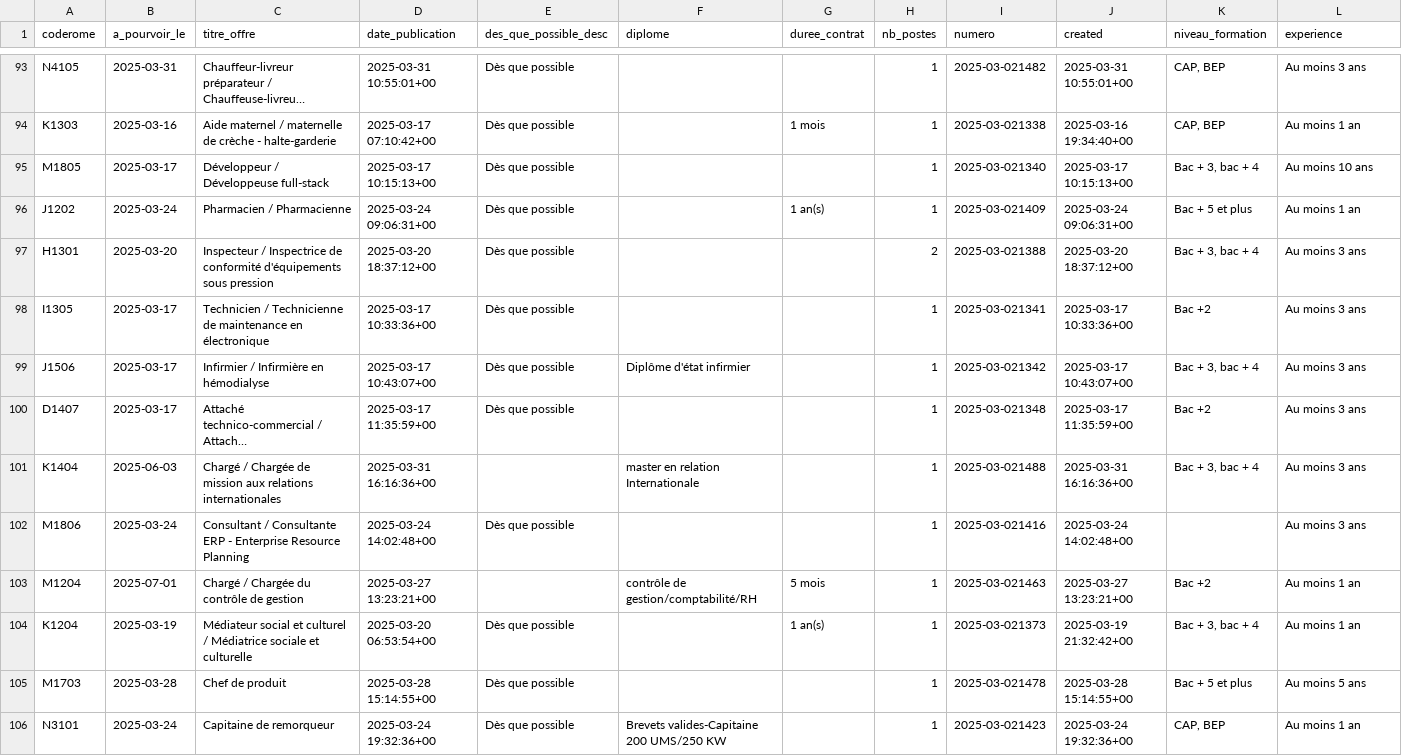
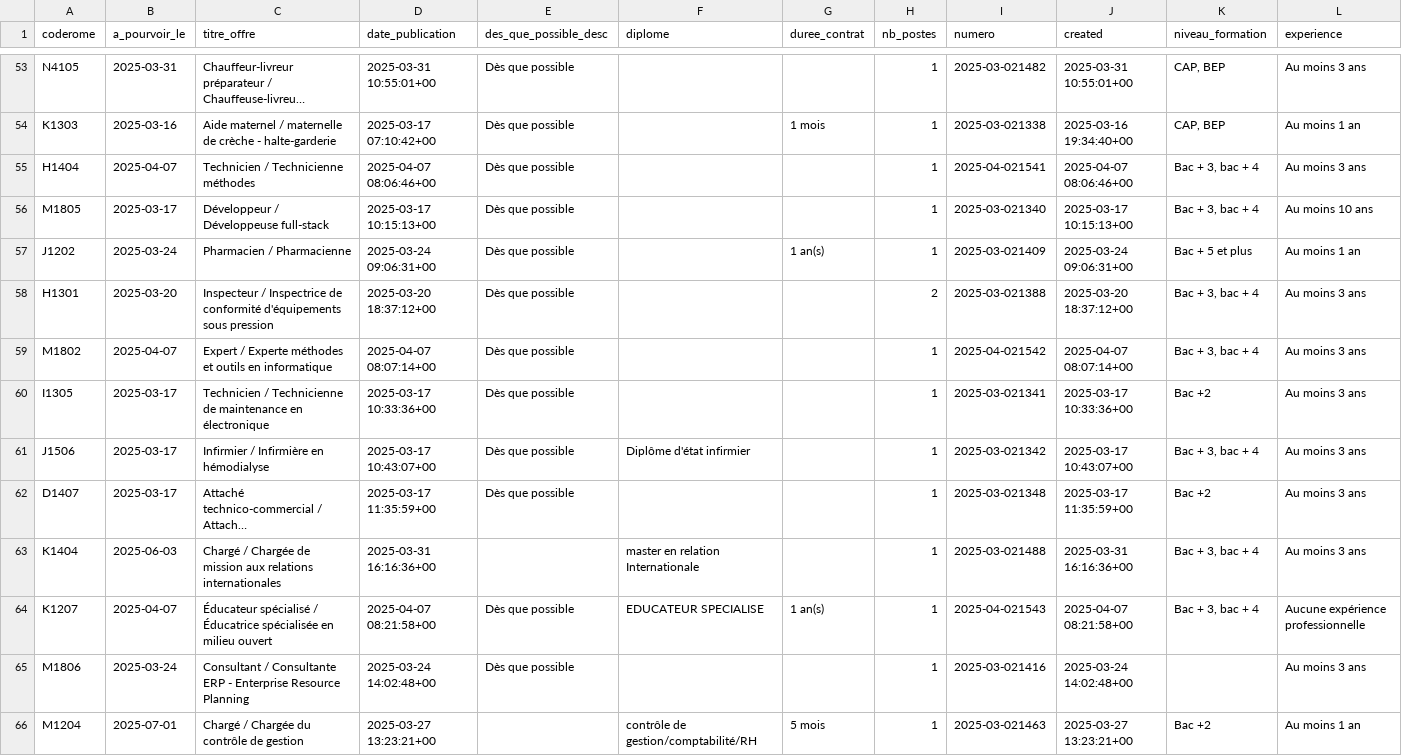
Before and after one commit to adriens/odata-offres-emploi-drhfpnc, a CSV file: data/emplois.csv, drawn as a sheet; only a part is shown, gaps mark what is left out; the shorter side is filled out with more unchanged rows; long unchanged cells end in …; rows hold the shown columns only; the diff covers the shown part only; the diff names each change by its address in the sheet, - before the commit and + after, or states it on an @@ line.

Commit message:
Ajout ou mise à jour de data/emplois.csv

```diff
--- a/data/emplois.csv
+++ b/data/emplois.csv
+row 55: H1404 | 2025-04-07 | Technicien / Technicienne méthodes | 2025-04-07 08:06:46+00 | Dès que possible |  |  | 1 | 2025-04-021541 | 2025-04-07 08:06:46+00 | Bac + 3, bac + 4 | Au moins 3 ans
+row 59: M1802 | 2025-04-07 | Expert / Experte méthodes et outils en informatique | 2025-04-07 08:07:14+00 | Dès que possible |  |  | 1 | 2025-04-021542 | 2025-04-07 08:07:14+00 | Bac + 3, bac + 4 | Au moins 3 ans
+row 64: K1207 | 2025-04-07 | Éducateur spécialisé / Éducatrice spécialisée en milieu ouvert | 2025-04-07 08:21:58+00 | Dès que possible | EDUCATEUR SPECIALISE | 1 an(s) | 1 | 2025-04-021543 | 2025-04-07 08:21:58+00 | Bac + 3, bac + 4 | Aucune expérience professionnelle
```
Also changed, not shown: 40 moved rows elsewhere in this file.
